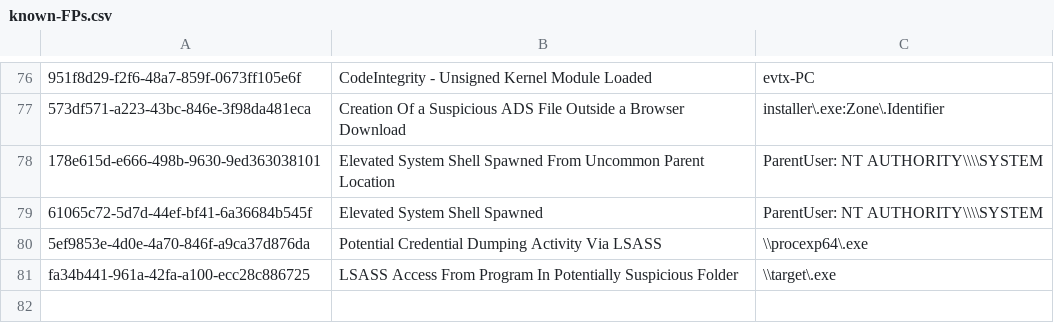
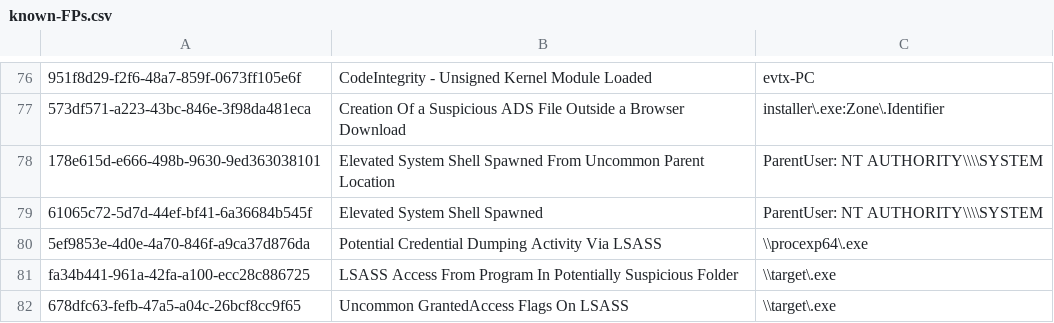
Before and after one commit to SigmaHQ/sigma, a CSV file: .github/workflows/known-FPs.csv, drawn as a sheet; only a part is shown, gaps mark what is left out; the diff names each change by its address in the sheet, - before the commit and + after, or states it on an @@ line.

Commit message:
fix fp 678dfc63-fefb-47a5-a04c-26bcf8cc9f65

```diff
--- a/.github/workflows/known-FPs.csv
+++ b/.github/workflows/known-FPs.csv
+row 82: 678dfc63-fefb-47a5-a04c-26bcf8cc9f65 | Uncommon GrantedAccess Flags On LSASS | \\target\.exe
```
